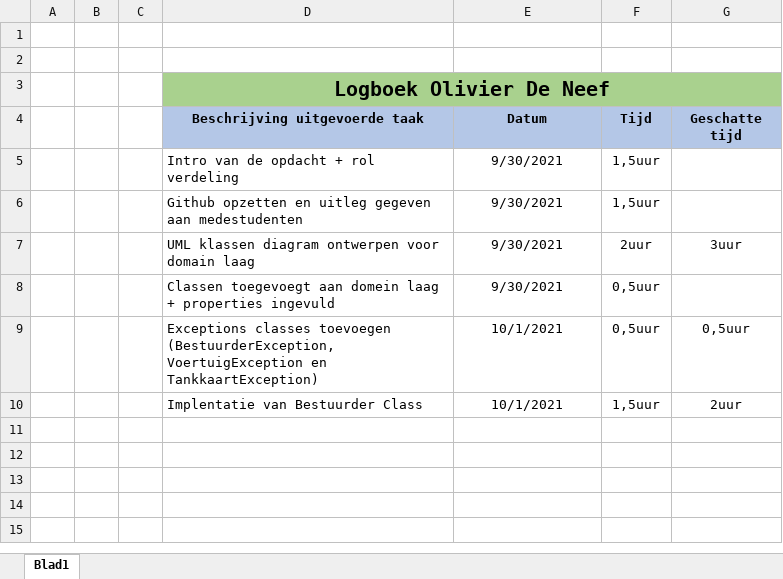
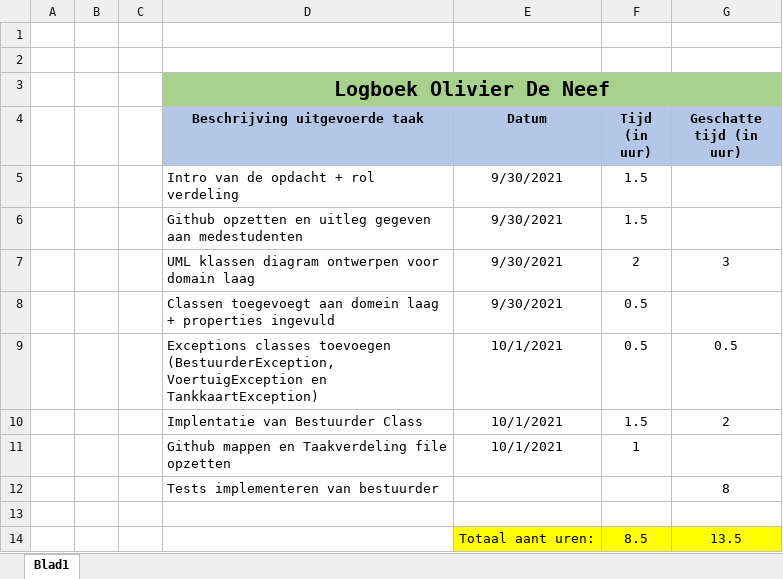
Before and after one commit to OlivierDeNeef/FleetMangementApp, an Excel workbook: Documentatie/Logboeken/Logboek-Olivier-De-Neef .xlsx, sheet Blad1, drawn as a sheet; values as stored, in another font and other column widths than the file's, no borders; the diff names each change by its address in the sheet, - before the commit and + after, or states it on an @@ line.

Commit message:
Logboek update

```diff
--- a/Documentatie/Logboeken/Logboek-Olivier-De-Neef .xlsx (sheet Blad1)
+++ b/Documentatie/Logboeken/Logboek-Olivier-De-Neef .xlsx (sheet Blad1)
-F4: Tijd
+F4: Tijd (in uur)
-G4: Geschatte tijd
+G4: Geschatte tijd (in uur)
-F5:F6 (Tijd (in uur)): 1,5uur
+F5:F6 (Tijd (in uur)): 1.5
-F7 (Tijd (in uur)): 2uur
+F7 (Tijd (in uur)): 2
-G7 (Geschatte tijd (in uur)): 3uur
+G7 (Geschatte tijd (in uur)): 3
-F8:F9 (Tijd (in uur)): 0,5uur
+F8:F9 (Tijd (in uur)): 0.5
-G9 (Geschatte tijd (in uur)): 0,5uur
+G9 (Geschatte tijd (in uur)): 0.5
-F10 (Tijd (in uur)): 1,5uur
+F10 (Tijd (in uur)): 1.5
-G10 (Geschatte tijd (in uur)): 2uur
+G10 (Geschatte tijd (in uur)): 2
+row 11:  |  |  | Github mappen en Taakverdeling file opzetten | 10/1/2021 | 1
+row 12:  |  |  | Tests implementeren van bestuurder |  |  | 8
+row 13: (empty)
+row 14:  |  |  |  | Totaal aant uren: | 8.5 | 13.5
```
Also changed, not shown: Documentatie/Logboeken/TaakVerdeling.xlsx.
